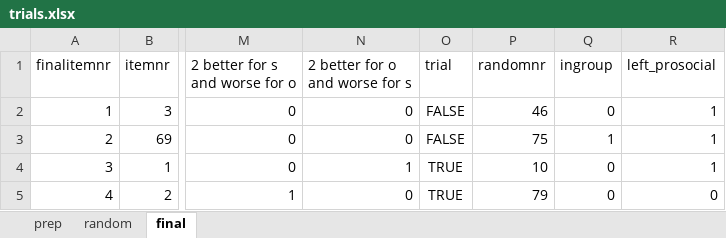
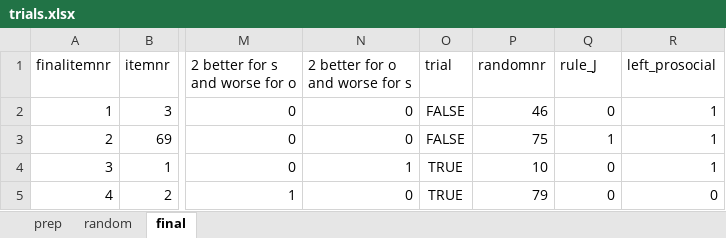
Before and after one commit to rimamrahal/nogago, an Excel workbook: res/trials.xlsx, sheet final, drawn as a sheet; only a part is shown, gaps mark what is left out; values as stored, in another font and other column widths than the file's, no borders; conditional formats not drawn; the diff names each change by its address in the sheet, - before the commit and + after, or states it on an @@ line.

```diff
--- a/res/trials.xlsx (sheet final)
+++ b/res/trials.xlsx (sheet final)
-Q1: ingroup
+Q1: rule_J
```
Also changed, not shown: sheet random, 29 other files.
